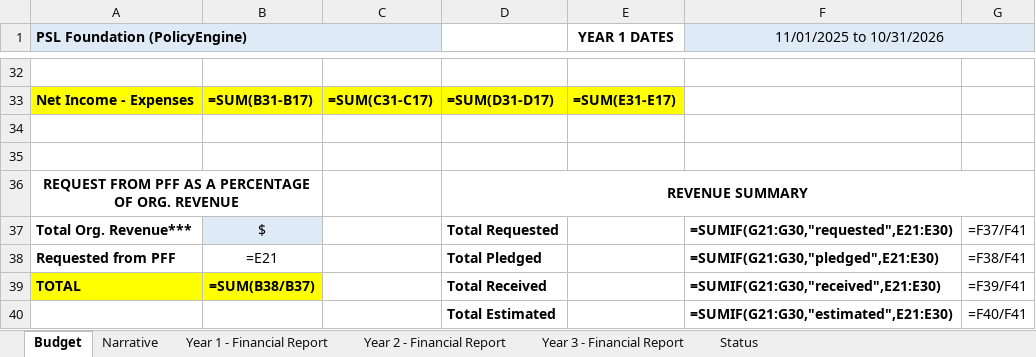
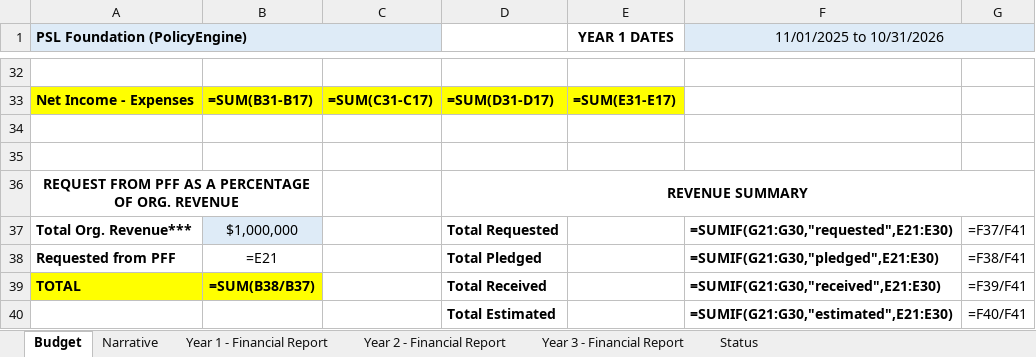
Before and after one commit to PolicyEngine/pritzker, an Excel workbook: financials/PolicyEngine_Pritzker_Budget.xlsx, sheet Budget, drawn as a sheet; only a part is shown, gaps mark what is left out; values as stored, in another font and other column widths than the file's, no borders; formulas without a stored value are shown as written; the diff names each change by its address in the sheet, - before the commit and + after, or states it on an @@ line.

```diff
--- a/financials/PolicyEngine_Pritzker_Budget.xlsx (sheet Budget)
+++ b/financials/PolicyEngine_Pritzker_Budget.xlsx (sheet Budget)
-B37: $
+B37: $1,000,000
```
